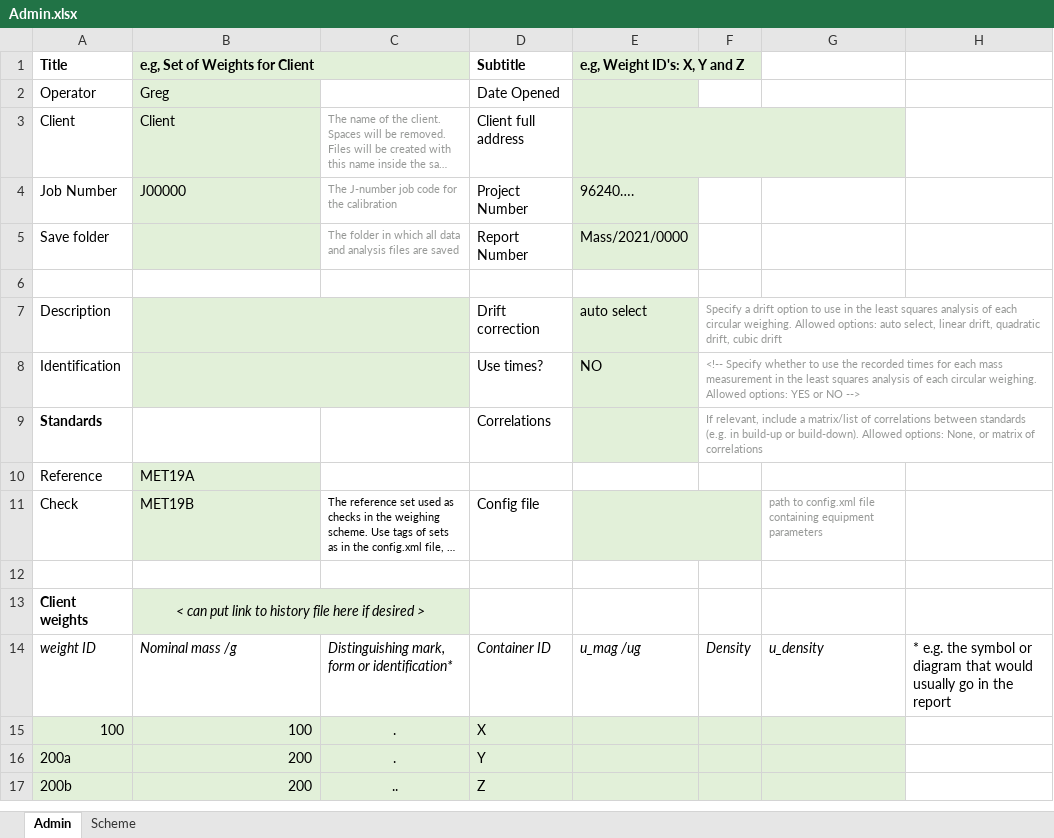
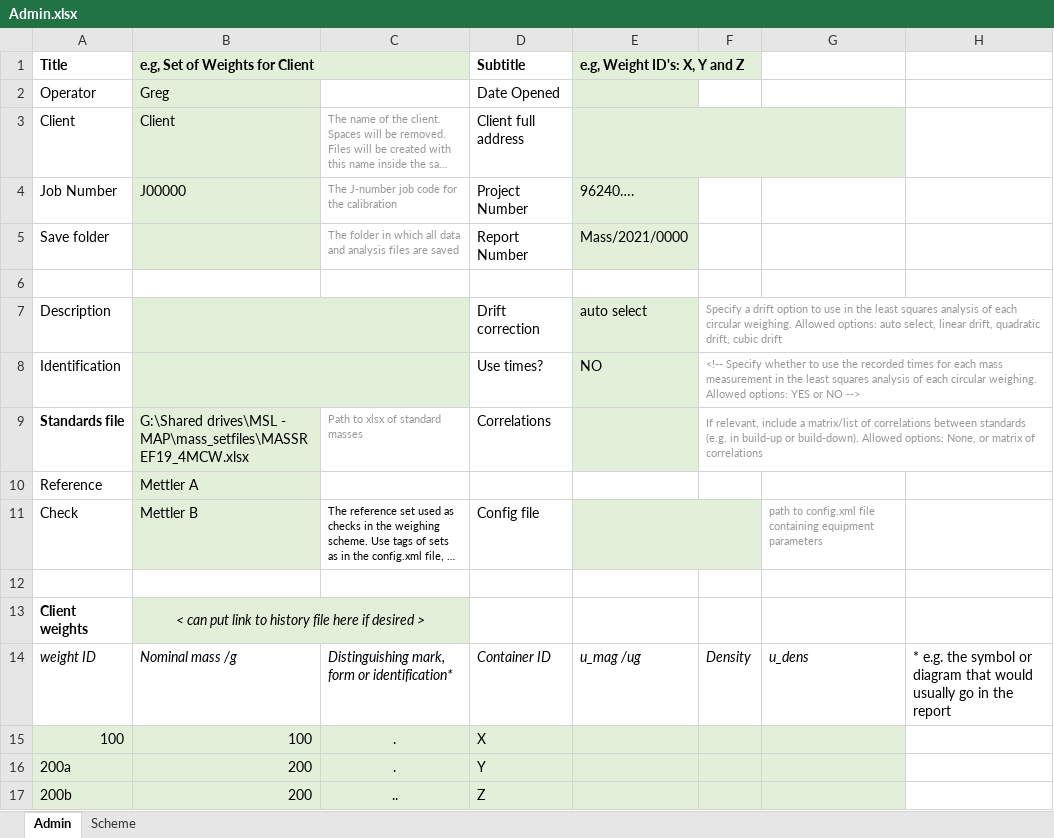
Before and after one commit to MSLNZ/Mass-Circular-Weighing, an Excel workbook: examples/Admin.xlsx, sheet Admin, drawn as a sheet; long unchanged cells end in …; values as stored, in another font and other column widths than the file's, no borders; removed rows and columns are numbered as before the commit, all else as after; the diff names each change by its address in the sheet, - before the commit and + after, or states it on an @@ line.

Commit message:
MAJOR COMMIT: reference mass values now come from MassRef.xlsx
* Removed standard set tags from default_config.xml
* Changed parsing of reference mass sets, and some of the dictionary keys for all mass sets.
* Upgraded FinalMassCalc to take dictionary rather than list for client wts
* Upgraded filtering of IDs/mass sets to work for any mass set type.
* Moved some property definitions from Configuration to AdminDetails
* Updated tests to reflect these changes

```diff
--- a/examples/Admin.xlsx (sheet Admin)
+++ b/examples/Admin.xlsx (sheet Admin)
-row 9: Standards |  |  | Correlations |  | If relevant, include a matrix/list of correlations between standards (e.g. in build-up or build-down). Allowed options: None, or matrix of correlations
+row 9: Standards file | G:\Shared drives\MSL - MAP\mass_setfiles\MASSREF19_4MCW.xlsx | Path to xlsx of standard masses | Correlations |  | If relevant, include a matrix/list of correlations between standards (e.g. in build-up or build-down). Allowed options: None, or matrix of correlations
-B10 (e.g, Set of Weights for Client): MET19A
+B10 (e.g, Set of Weights for Client): Mettler A
-B11 (e.g, Set of Weights for Client): MET19B
+B11 (e.g, Set of Weights for Client): Mettler B
-G14: u_density
+G14: u_dens
```
Also changed, not shown: 15 other files.
